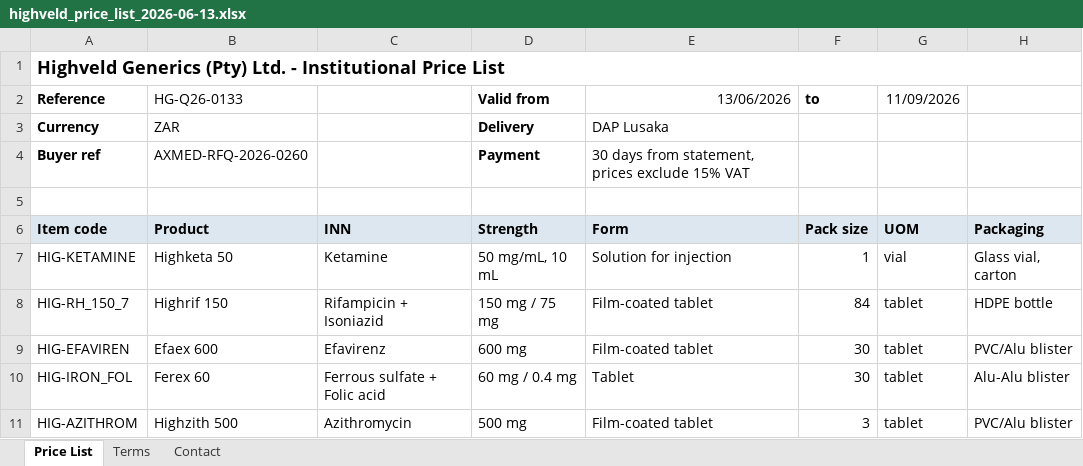
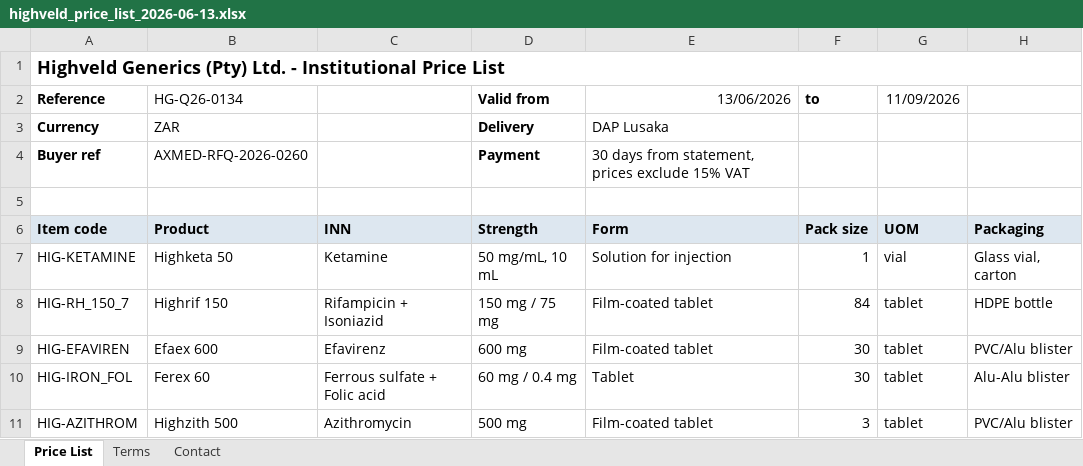
Before and after one commit to sean-carmody5/docintel, an Excel workbook: data/synthetic/xlsx_pricelist_01/highveld_price_list_2026-06-13.xlsx, sheet Price List, drawn as a sheet; only a part is shown; values as stored, in another font and other column widths than the file's, no borders; the diff names each change by its address in the sheet, - before the commit and + after, or states it on an @@ line.

```diff
--- a/data/synthetic/xlsx_pricelist_01/highveld_price_list_2026-06-13.xlsx (sheet Price List)
+++ b/data/synthetic/xlsx_pricelist_01/highveld_price_list_2026-06-13.xlsx (sheet Price List)
-B2 (Product): HG-Q26-0133
+B2 (Product): HG-Q26-0134
```
Also changed, not shown: data/synthetic/xlsx_pricelist_02/kaveri_price_list_2026-06-21.xlsx, 33 other files.
